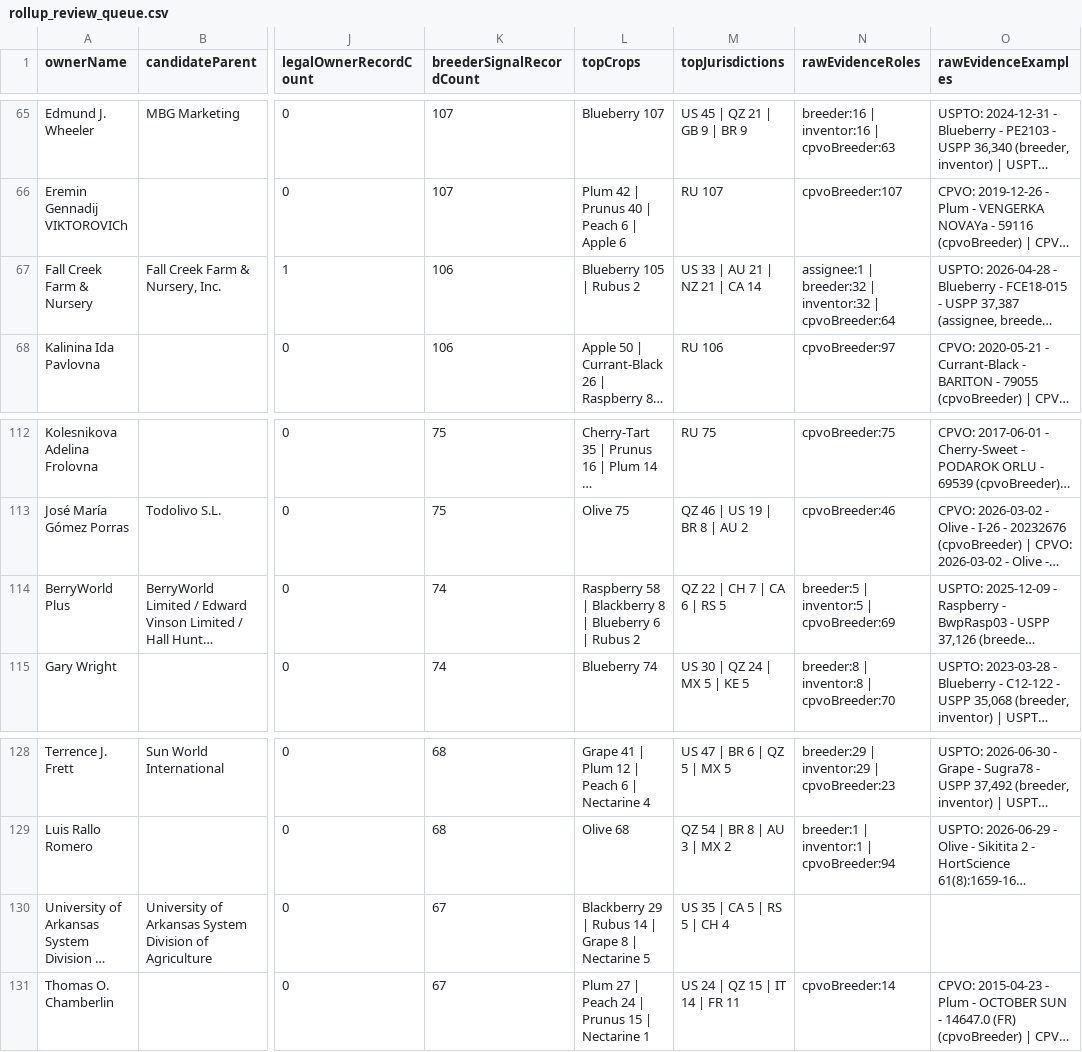
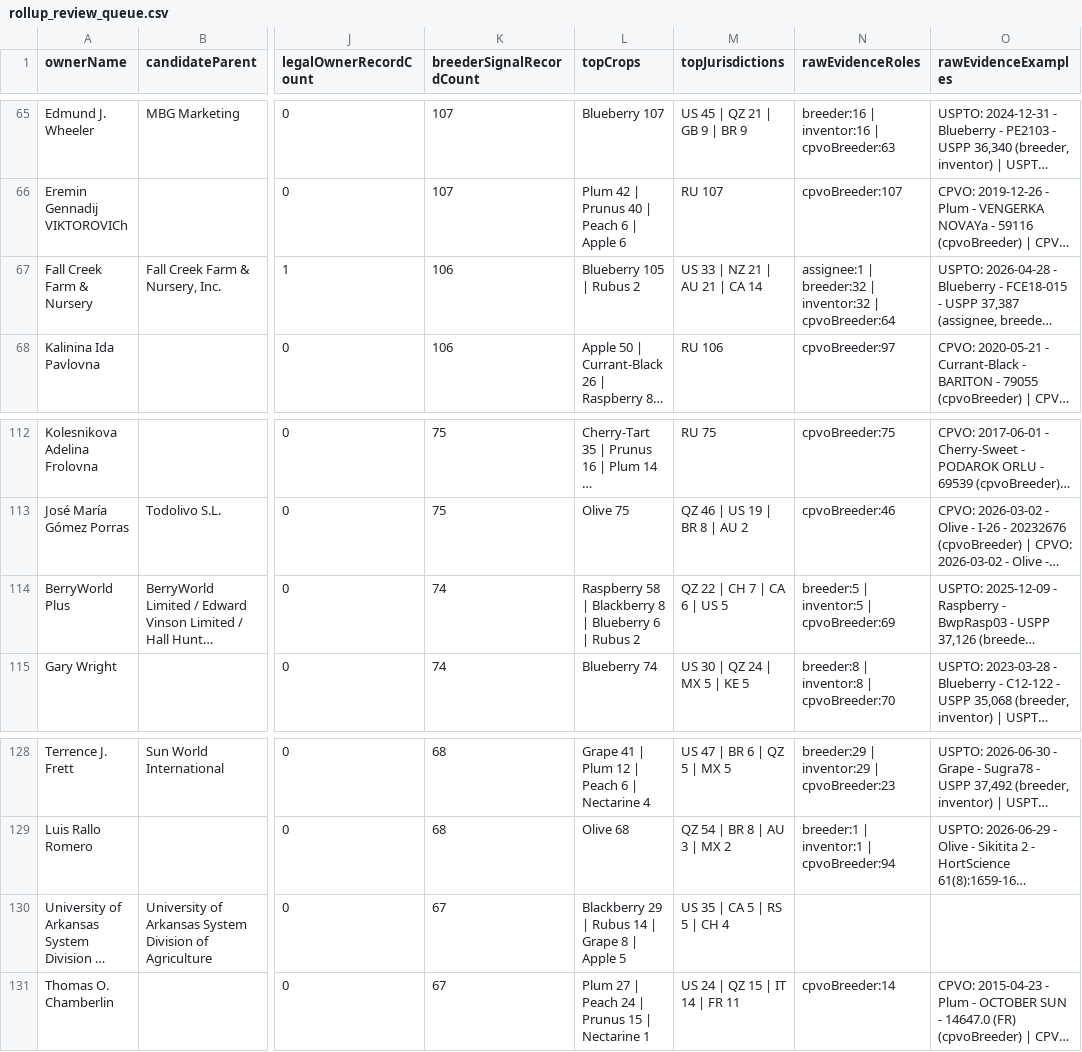
Before and after one commit to henryatkeson/Plant-Patent-Dashboard, a CSV file: data/rollup_review_queue.csv, drawn as a sheet; only a part is shown, gaps mark what is left out; long unchanged cells end in …; the diff names each change by its address in the sheet, - before the commit and + after, or states it on an @@ line.

```diff
--- a/data/rollup_review_queue.csv
+++ b/data/rollup_review_queue.csv
-M67 (topJurisdictions): US 33 | AU 21 | NZ 21 | CA 14
+M67 (topJurisdictions): US 33 | NZ 21 | AU 21 | CA 14
-M114 (topJurisdictions): QZ 22 | CH 7 | CA 6 | RS 5
+M114 (topJurisdictions): QZ 22 | CH 7 | CA 6 | US 5
-L130 (topCrops): …8 | Nectarine 5
+L130 (topCrops): …8 | Apple 5
```
Also changed, not shown: data/company_site_probe.csv, data/profile_evidence_probe.csv, 12 other files.
